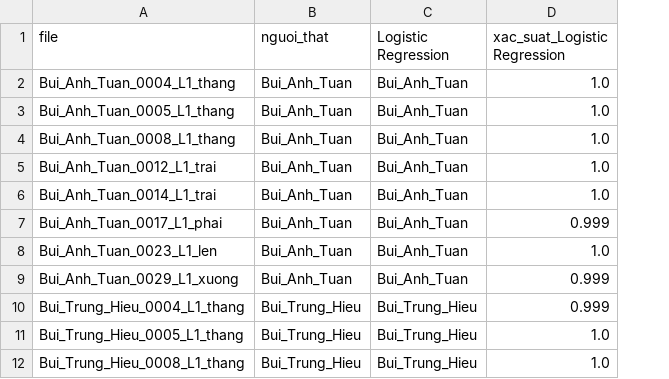
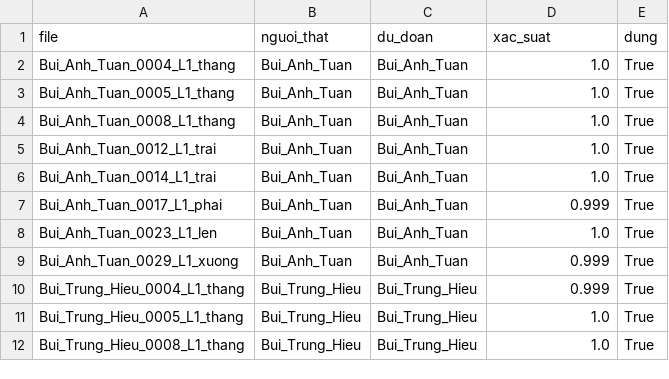
Before and after one commit to lam686080-hue/hoc_may, a CSV file: ket_qua/4_du_doan_tap_test.csv, drawn as a sheet; only a part is shown; the diff names each change by its address in the sheet, - before the commit and + after, or states it on an @@ line.

```diff
--- a/ket_qua/4_du_doan_tap_test.csv
+++ b/ket_qua/4_du_doan_tap_test.csv
+column E (dung), rows 2-12: all True
-C1: Logistic Regression
+C1: du_doan
-D1: xac_suat_Logistic Regression
+D1: xac_suat
```
Also changed, not shown: dataset/danh_sach.csv, diem_danh.csv, 28 other files.
